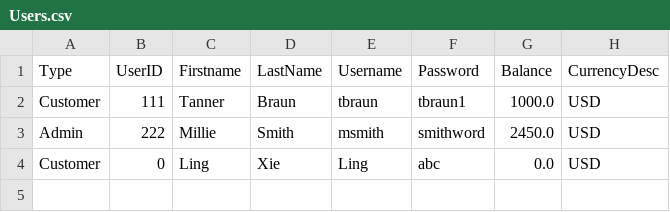
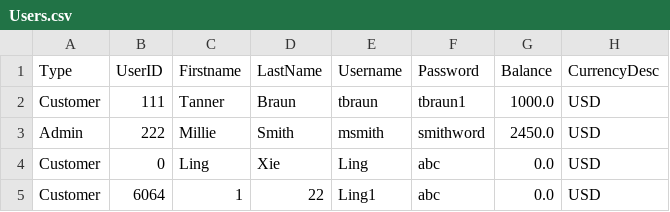
Before and after one commit to tsbraun1891/611FinalProject, a CSV file: data/Users.csv, drawn as a sheet.

```diff
--- a/data/Users.csv
+++ b/data/Users.csv
@@ -4 +4,2 @@ Admin,222,Millie,Smith,msmith,smithword,2450.0,USD
 Customer,0,Ling,Xie,Ling,abc,0.0,USD
+Customer,6064,1,22,Ling1,abc,0.0,USD
```
Also changed, not shown: data/Users_old.csv, 3 other files.
